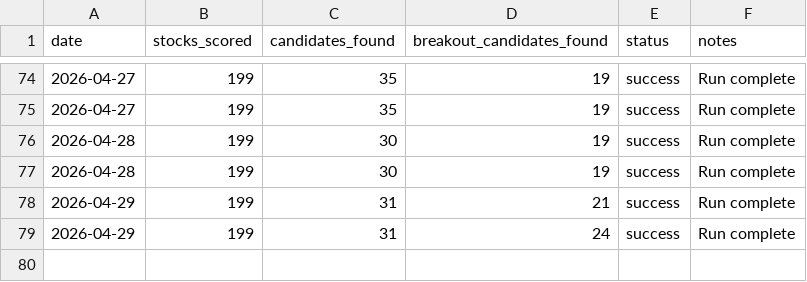
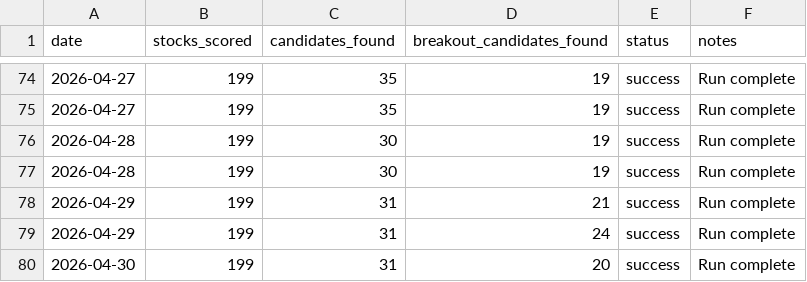
Before and after one commit to mrpink970/sector-research-system, a CSV file: data/stocks/stock_system_run_log.csv, drawn as a sheet; only a part is shown, gaps mark what is left out.

```diff
--- a/data/stocks/stock_system_run_log.csv
+++ b/data/stocks/stock_system_run_log.csv
@@ -79 +79,2 @@ date,stocks_scored,candidates_found,breakout_candidates_found,status,notes
 2026-04-29,199,31,24,success,Run complete
+2026-04-30,199,31,20,success,Run complete
```
Also changed, not shown: data/stocks/stock_breakout_candidates_history.csv, data/stocks/stock_candidates_history.csv, 6 other files.
